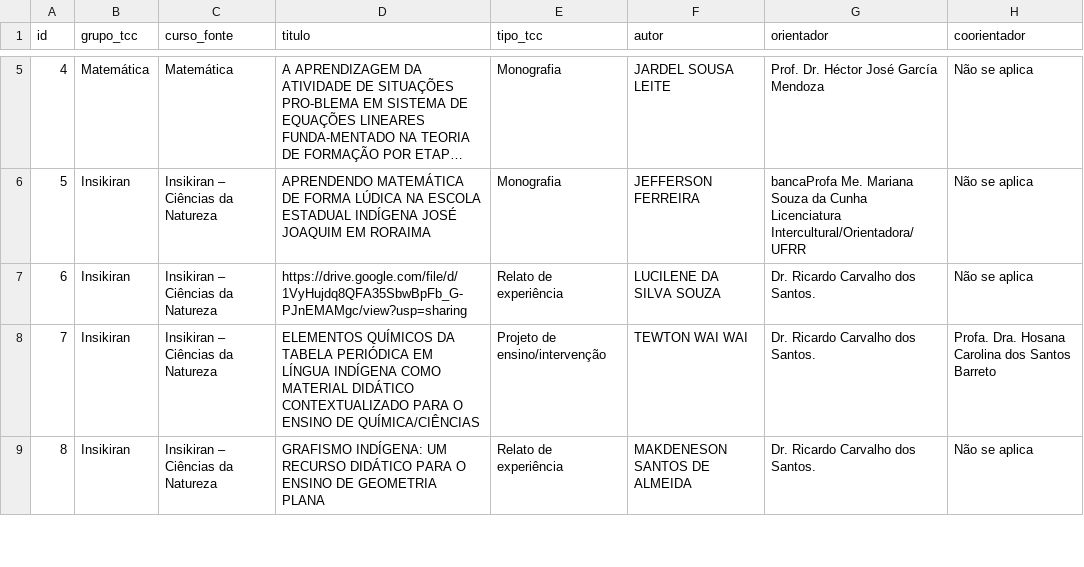
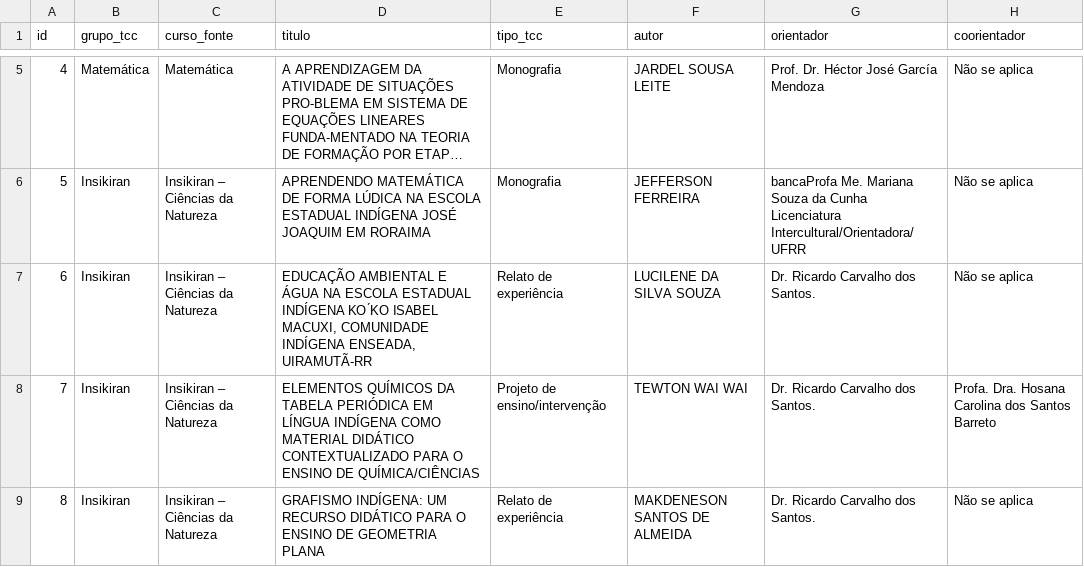
Before and after one commit to luizfweber/corpus-tcc-lidae, a CSV file: outputs/corpus_tccs_consolidado_147.csv, drawn as a sheet; only a part is shown, gaps mark what is left out; long unchanged cells end in …; the diff names each change by its address in the sheet, - before the commit and + after, or states it on an @@ line.

Commit message:
Corrigir título do TCC id 6 (estava com link do Drive)
- id 6: título correto 'EDUCAÇÃO AMBIENTAL E ÁGUA NA ESCOLA ESTADUAL
  INDÍGENA KO ́KO ISABEL MACUXI, COMUNIDADE INDÍGENA ENSEADA, UIRAMUTÃ-RR'
- Antes o campo título continha a URL do Google Drive
- Corrigido na fonte (consolidado) e no CSV analisado
- LDA não re-rodado (rótulos de tópico fixos); tópico do id 6 mantém
  a atribuição anterior — re-rodar o pipeline se quiser recomputar

```diff
--- a/outputs/corpus_tccs_consolidado_147.csv
+++ b/outputs/corpus_tccs_consolidado_147.csv
-D7 (titulo): https://drive.google.com/file/d/1VyHujdq8QFA35SbwBpFb_G-PJnEMAMgc/view?usp=sharing
+D7 (titulo): EDUCAÇÃO AMBIENTAL E ÁGUA NA ESCOLA ESTADUAL INDÍGENA KO ́KO ISABEL MACUXI, COMUNIDADE INDÍGENA ENSEADA, UIRAMUTÃ-RR
```
Also changed, not shown: 2 other files.
